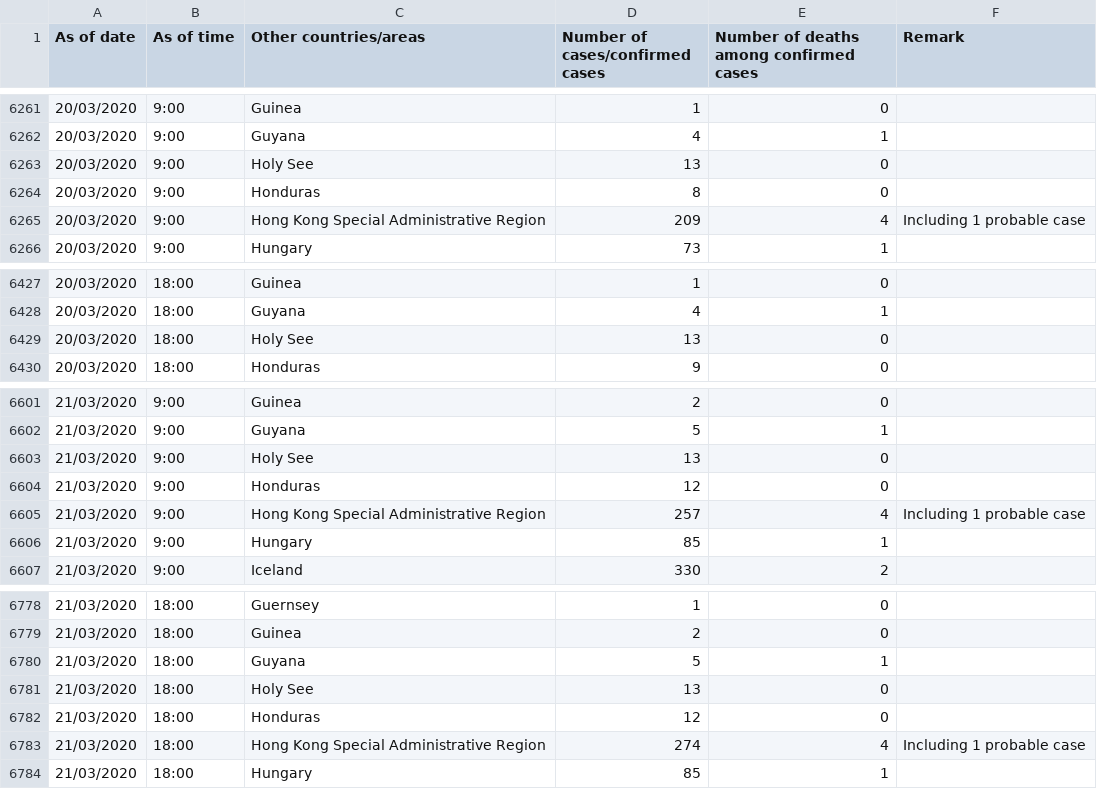
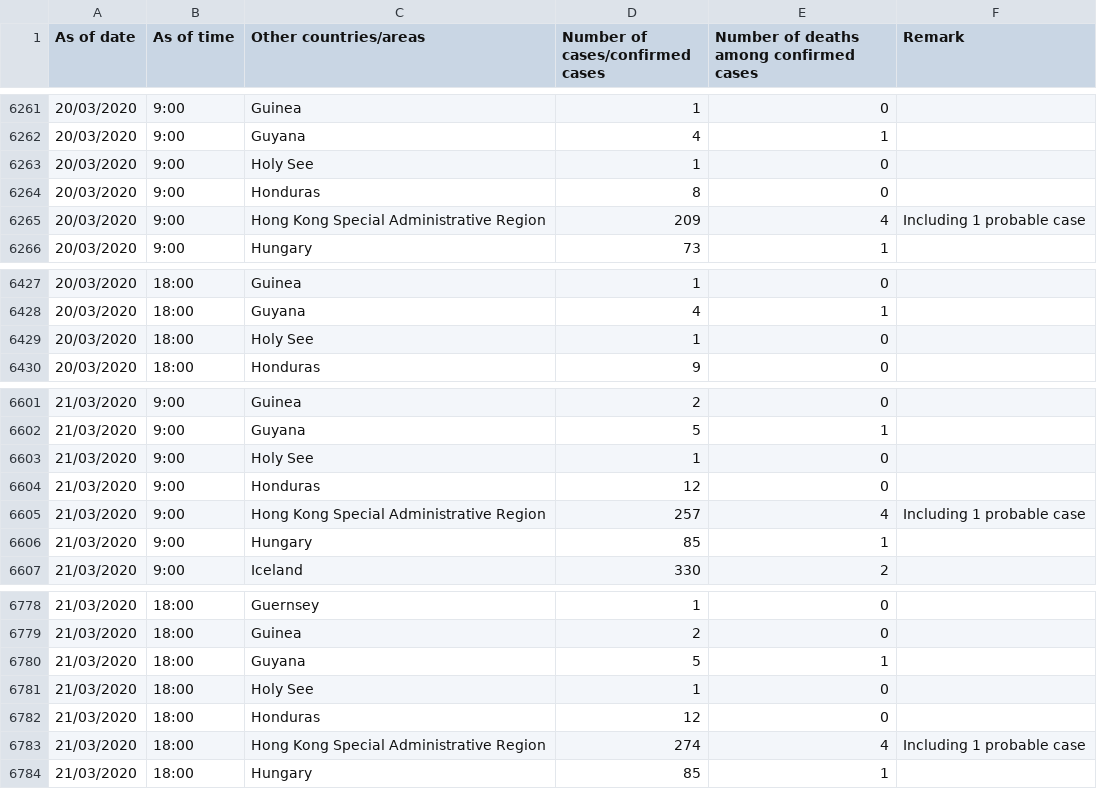
Before and after one commit to jerrypai0809/COVID_19, a CSV file: data/daily_outside_cn_cases.csv, drawn as a sheet; only a part is shown, gaps mark what is left out.

```diff
--- a/data/daily_outside_cn_cases.csv
+++ b/data/daily_outside_cn_cases.csv
@@ -6262,3 +6262,3 @@ As of date,As of time,Other countries/areas,Number of cases/confirmed cases,Numb
 20/03/2020,9:00,Guyana,4,1,
-20/03/2020,9:00,Holy See,13,0,
+20/03/2020,9:00,Holy See,1,0,
 20/03/2020,9:00,Honduras,8,0,
@@ -6428,3 +6428,3 @@ As of date,As of time,Other countries/areas,Number of cases/confirmed cases,Numb
 20/03/2020,18:00,Guyana,4,1,
-20/03/2020,18:00,Holy See,13,0,
+20/03/2020,18:00,Holy See,1,0,
 20/03/2020,18:00,Honduras,9,0,
@@ -6602,3 +6602,3 @@ As of date,As of time,Other countries/areas,Number of cases/confirmed cases,Numb
 21/03/2020,9:00,Guyana,5,1,
-21/03/2020,9:00,Holy See,13,0,
+21/03/2020,9:00,Holy See,1,0,
 21/03/2020,9:00,Honduras,12,0,
@@ -6780,3 +6780,3 @@ As of date,As of time,Other countries/areas,Number of cases/confirmed cases,Numb
 21/03/2020,18:00,Guyana,5,1,
-21/03/2020,18:00,Holy See,13,0,
+21/03/2020,18:00,Holy See,1,0,
 21/03/2020,18:00,Honduras,12,0,
```
Also changed, not shown: data/daily_hk_building.csv, data/daily_hk_cases.csv, 1 other file.
